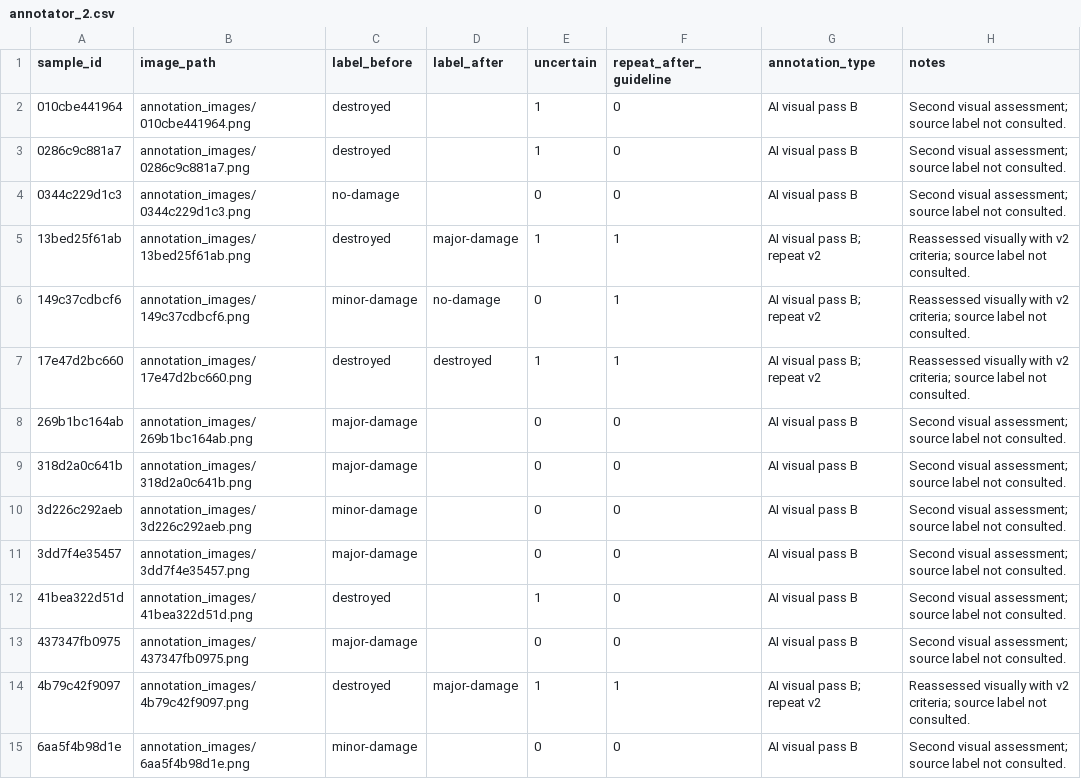
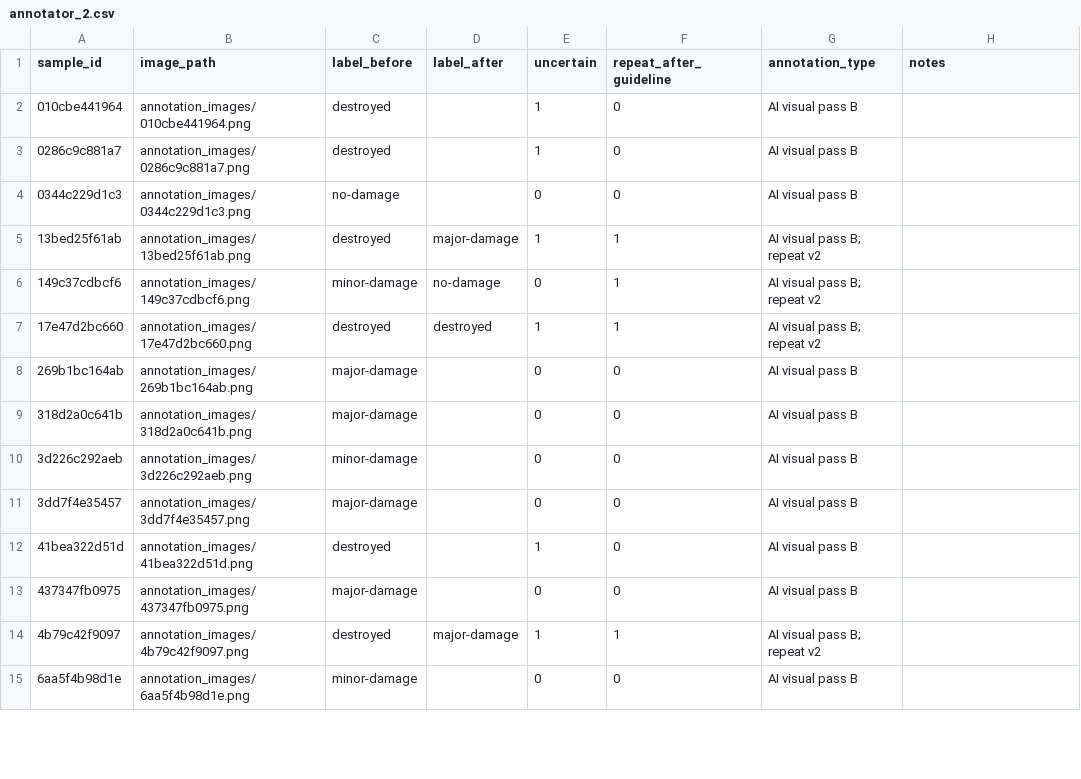
Before and after one commit to glebanty19/lab02-variant2, a CSV file: annotation-results/annotator_2.csv, drawn as a sheet; only a part is shown; the diff covers the shown part only.

```diff
--- a/annotation-results/annotator_2.csv
+++ b/annotation-results/annotator_2.csv
@@ -1,15 +1,15 @@
 sample_id,image_path,label_before,label_after,uncertain,repeat_after_guideline,annotation_type,notes
-010cbe441964,annotation_images/010cbe441964.png,destroyed,,1,0,AI visual pass B,Second visual assessment; source label not consulted.
-0286c9c881a7,annotation_images/0286c9c881a7.png,destroyed,,1,0,AI visual pass B,Second visual assessment; source label not consulted.
-0344c229d1c3,annotation_images/0344c229d1c3.png,no-damage,,0,0,AI visual pass B,Second visual assessment; source label not consulted.
-13bed25f61ab,annotation_images/13bed25f61ab.png,destroyed,major-damage,1,1,AI visual pass B; repeat v2,Reassessed visually with v2 criteria; source label not consulted.
-149c37cdbcf6,annotation_images/149c37cdbcf6.png,minor-damage,no-damage,0,1,AI visual pass B; repeat v2,Reassessed visually with v2 criteria; source label not consulted.
-17e47d2bc660,annotation_images/17e47d2bc660.png,destroyed,destroyed,1,1,AI visual pass B; repeat v2,Reassessed visually with v2 criteria; source label not consulted.
-269b1bc164ab,annotation_images/269b1bc164ab.png,major-damage,,0,0,AI visual pass B,Second visual assessment; source label not consulted.
-318d2a0c641b,annotation_images/318d2a0c641b.png,major-damage,,0,0,AI visual pass B,Second visual assessment; source label not consulted.
-3d226c292aeb,annotation_images/3d226c292aeb.png,minor-damage,,0,0,AI visual pass B,Second visual assessment; source label not consulted.
-3dd7f4e35457,annotation_images/3dd7f4e35457.png,major-damage,,0,0,AI visual pass B,Second visual assessment; source label not consulted.
-41bea322d51d,annotation_images/41bea322d51d.png,destroyed,,1,0,AI visual pass B,Second visual assessment; source label not consulted.
-437347fb0975,annotation_images/437347fb0975.png,major-damage,,0,0,AI visual pass B,Second visual assessment; source label not consulted.
-4b79c42f9097,annotation_images/4b79c42f9097.png,destroyed,major-damage,1,1,AI visual pass B; repeat v2,Reassessed visually with v2 criteria; source label not consulted.
-6aa5f4b98d1e,annotation_images/6aa5f4b98d1e.png,minor-damage,,0,0,AI visual pass B,Second visual assessment; source label not consulted.
+010cbe441964,annotation_images/010cbe441964.png,destroyed,,1,0,AI visual pass B,
+0286c9c881a7,annotation_images/0286c9c881a7.png,destroyed,,1,0,AI visual pass B,
+0344c229d1c3,annotation_images/0344c229d1c3.png,no-damage,,0,0,AI visual pass B,
+13bed25f61ab,annotation_images/13bed25f61ab.png,destroyed,major-damage,1,1,AI visual pass B; repeat v2,
+149c37cdbcf6,annotation_images/149c37cdbcf6.png,minor-damage,no-damage,0,1,AI visual pass B; repeat v2,
+17e47d2bc660,annotation_images/17e47d2bc660.png,destroyed,destroyed,1,1,AI visual pass B; repeat v2,
+269b1bc164ab,annotation_images/269b1bc164ab.png,major-damage,,0,0,AI visual pass B,
+318d2a0c641b,annotation_images/318d2a0c641b.png,major-damage,,0,0,AI visual pass B,
+3d226c292aeb,annotation_images/3d226c292aeb.png,minor-damage,,0,0,AI visual pass B,
+3dd7f4e35457,annotation_images/3dd7f4e35457.png,major-damage,,0,0,AI visual pass B,
+41bea322d51d,annotation_images/41bea322d51d.png,destroyed,,1,0,AI visual pass B,
+437347fb0975,annotation_images/437347fb0975.png,major-damage,,0,0,AI visual pass B,
+4b79c42f9097,annotation_images/4b79c42f9097.png,destroyed,major-damage,1,1,AI visual pass B; repeat v2,
+6aa5f4b98d1e,annotation_images/6aa5f4b98d1e.png,minor-damage,,0,0,AI visual pass B,
```
Also changed, not shown: 18 edited cells elsewhere in this file, annotation-results/annotator_1.csv, annotation-results/annotator_1_repeat.csv, 5 other files.
